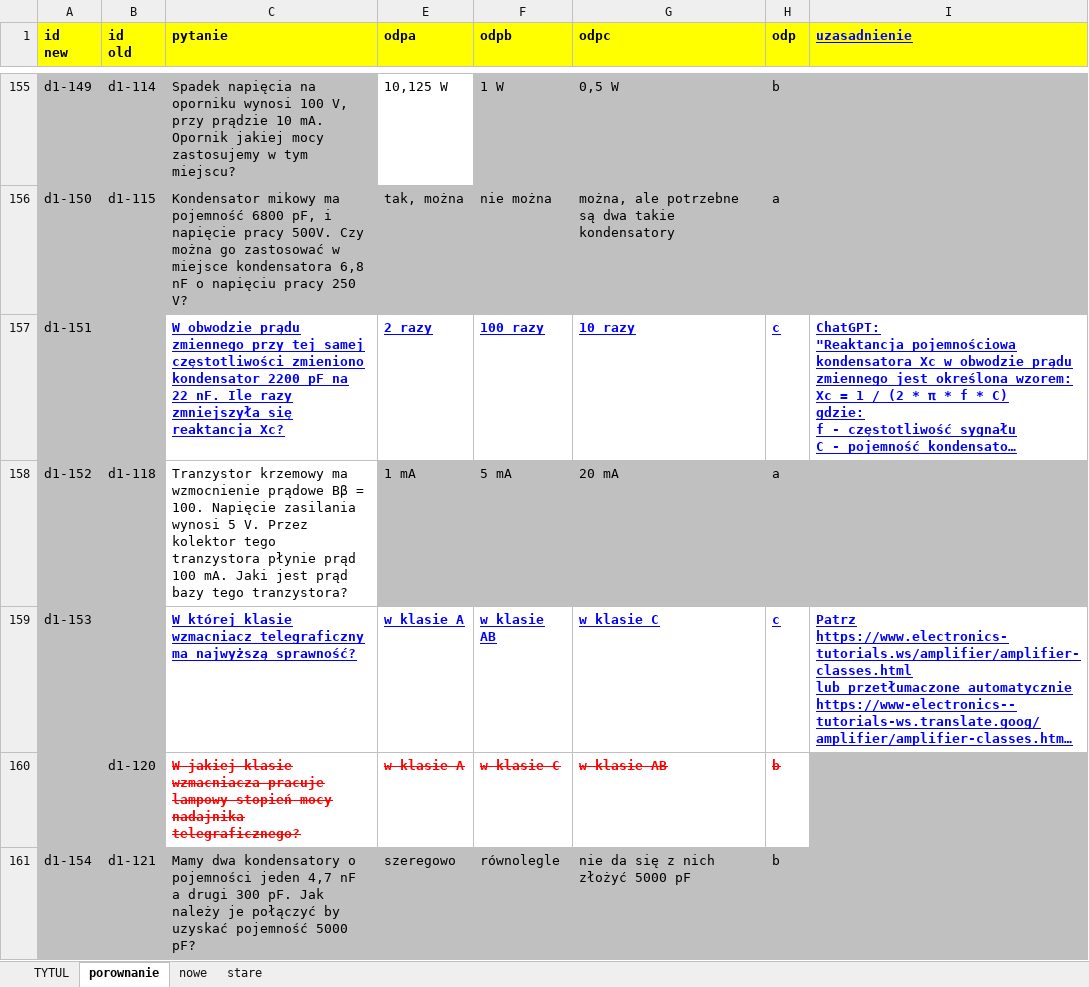
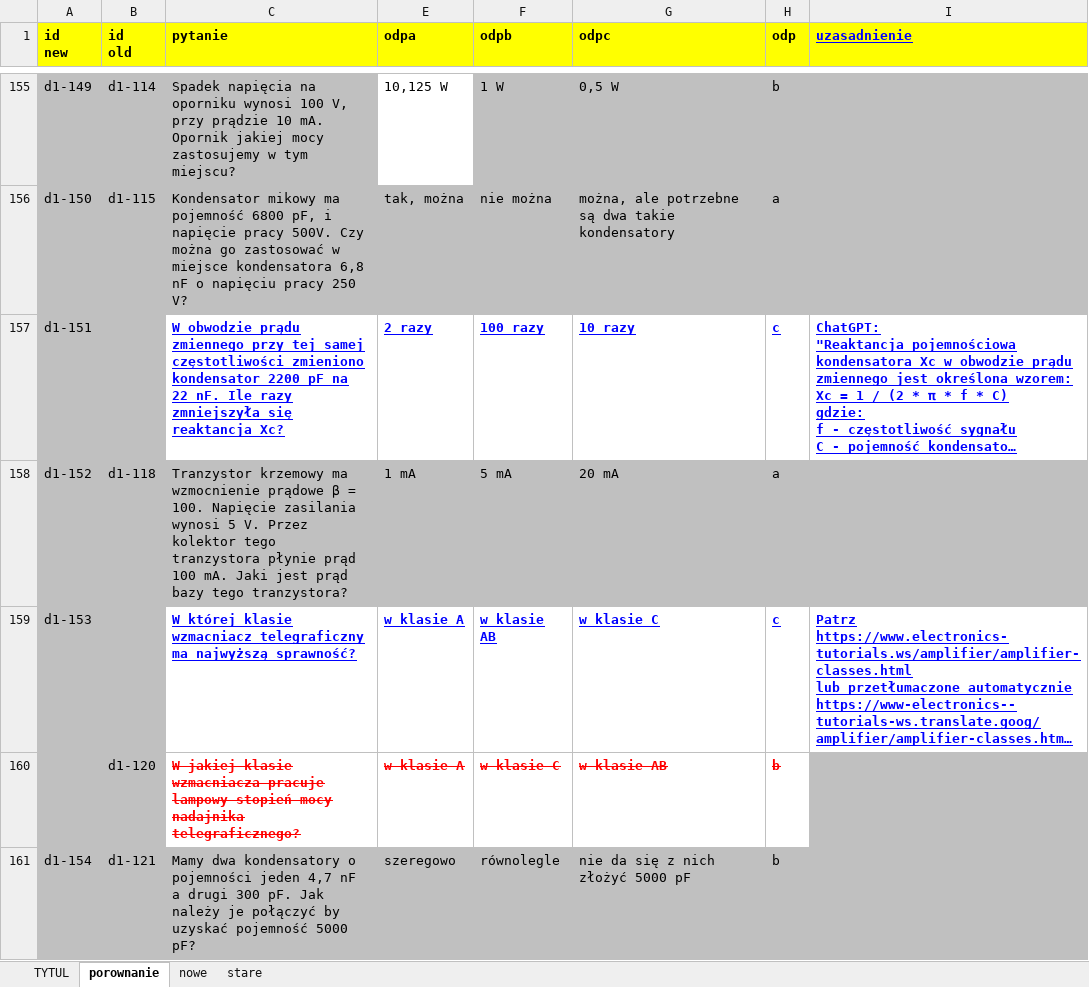
Before and after one commit to rafal-dot/UKE-nowe-pytania, an Excel workbook: UKE_porownanie_pytan.xlsx, sheet porownanie, drawn as a sheet; only a part is shown, gaps mark what is left out; long unchanged cells end in …; values as stored, in another font and other column widths than the file's, no borders; the diff covers the shown part only; the diff names each change by its address in the sheet, - before the commit and + after, or states it on an @@ line.

Commit message:
Usunięto porównywanie literówek

```diff
--- a/UKE_porownanie_pytan.xlsx (sheet porownanie)
+++ b/UKE_porownanie_pytan.xlsx (sheet porownanie)
-C158 (pytanie): …wzmocnienie prądowe Bβ = 100.…
+C158 (pytanie): …wzmocnienie prądowe β = 100.…
-C158 fill: none
+C158 fill: #C0C0C0
```
Also changed, not shown: 1 edited cell and cell formats elsewhere in this sheet, sheet stare, sheet nowe.
